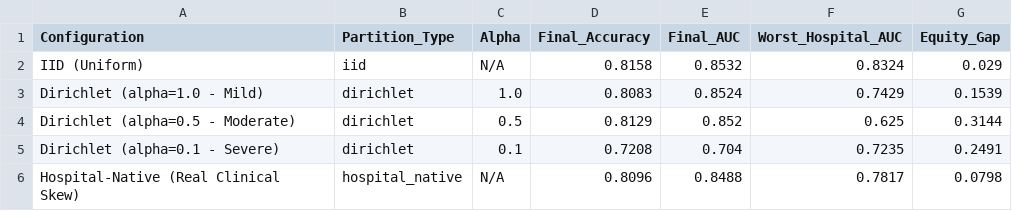
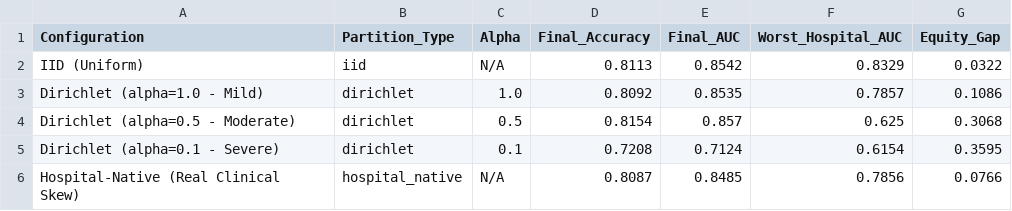
Before and after one commit to SuhasRam356/FedCare-Privacy-Preserving-Federated-Learning-br-for-Heart-Disease-Prediction, a CSV file: results/phase3_non_iid_experiments.csv, drawn as a sheet.

```diff
--- a/results/phase3_non_iid_experiments.csv
+++ b/results/phase3_non_iid_experiments.csv
@@ -1,6 +1,6 @@
 Configuration,Partition_Type,Alpha,Final_Accuracy,Final_AUC,Worst_Hospital_AUC,Equity_Gap
-IID (Uniform),iid,N/A,0.8158,0.8532,0.8324,0.029
-Dirichlet (alpha=1.0 - Mild),dirichlet,1.0,0.8083,0.8524,0.7429,0.1539
-Dirichlet (alpha=0.5 - Moderate),dirichlet,0.5,0.8129,0.852,0.625,0.3144
-Dirichlet (alpha=0.1 - Severe),dirichlet,0.1,0.7208,0.704,0.7235,0.2491
-Hospital-Native (Real Clinical Skew),hospital_native,N/A,0.8096,0.8488,0.7817,0.0798
+IID (Uniform),iid,N/A,0.8113,0.8542,0.8329,0.0322
+Dirichlet (alpha=1.0 - Mild),dirichlet,1.0,0.8092,0.8535,0.7857,0.1086
+Dirichlet (alpha=0.5 - Moderate),dirichlet,0.5,0.8154,0.857,0.625,0.3068
+Dirichlet (alpha=0.1 - Severe),dirichlet,0.1,0.7208,0.7124,0.6154,0.3595
+Hospital-Native (Real Clinical Skew),hospital_native,N/A,0.8087,0.8485,0.7856,0.0766
```
Also changed, not shown: results/phase3_fedprox_experiments.csv, results/phase4_attack_defense_matrix.csv, 22 other files.
